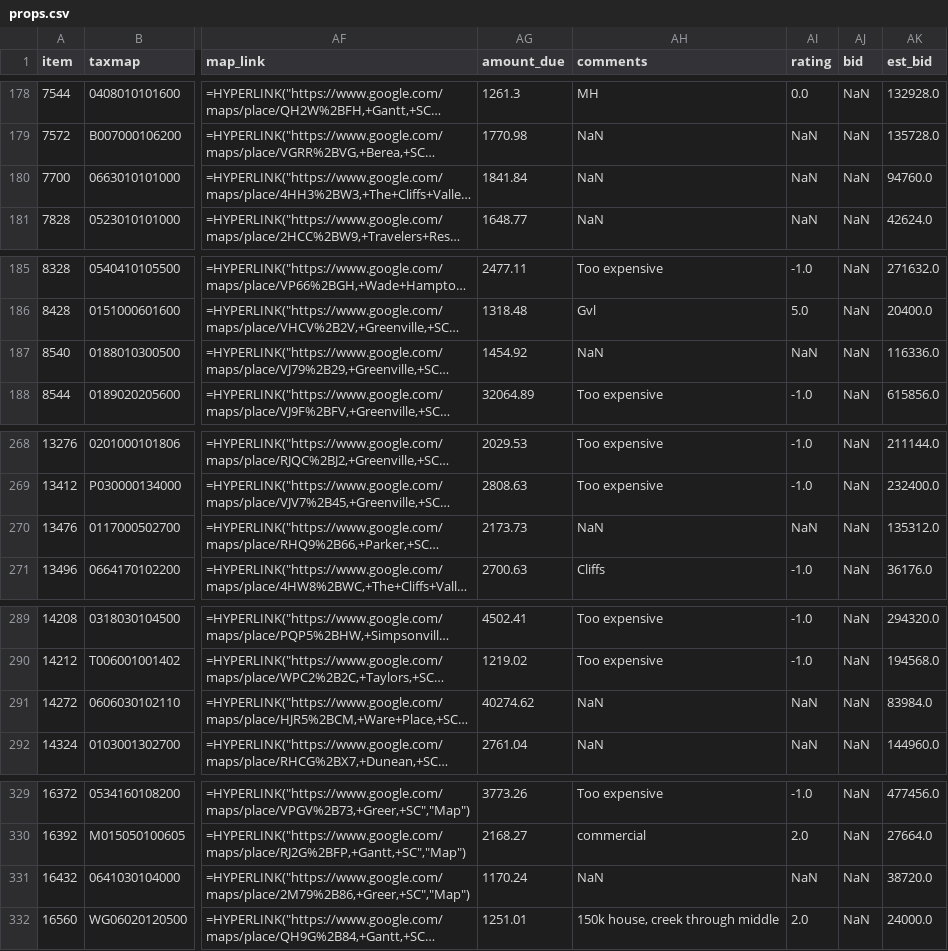
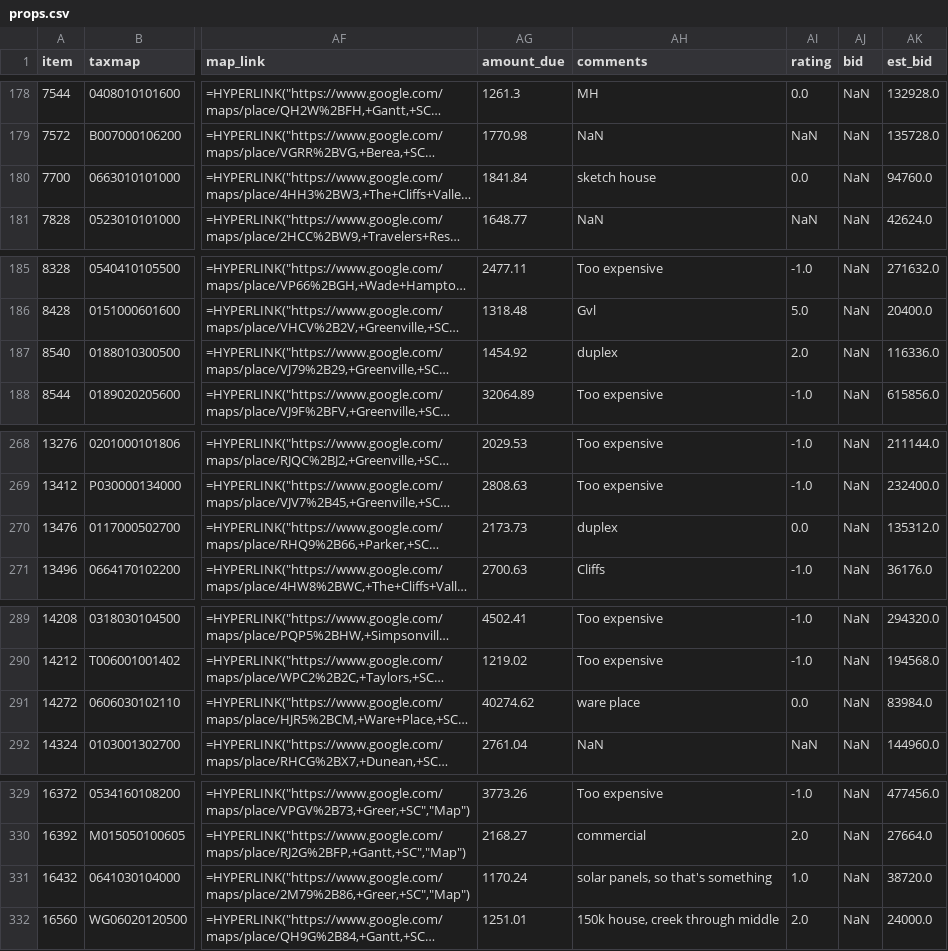
Before and after one commit to Ericdroush/Tax_Sale, a CSV file: Counties/Greenville/props.csv, drawn as a sheet; only a part is shown, gaps mark what is left out; long unchanged cells end in …; the diff covers the shown part only; the diff names each change by its address in the sheet, - before the commit and + after, or states it on an @@ line.

```diff
--- a/Counties/Greenville/props.csv
+++ b/Counties/Greenville/props.csv
-AH180 (comments): NaN
+AH180 (comments): sketch house
-AI180 (rating): NaN
+AI180 (rating): 0.0
-AH187 (comments): NaN
+AH187 (comments): duplex
-AI187 (rating): NaN
+AI187 (rating): 2.0
-AH270 (comments): NaN
+AH270 (comments): duplex
-AI270 (rating): NaN
+AI270 (rating): 0.0
-AH291 (comments): NaN
+AH291 (comments): ware place
-AI291 (rating): NaN
+AI291 (rating): 0.0
-AH331 (comments): NaN
+AH331 (comments): solar panels, so that's something
-AI331 (rating): NaN
+AI331 (rating): 1.0
```
Also changed, not shown: 20 edited cells elsewhere in this file, 2 other files.
